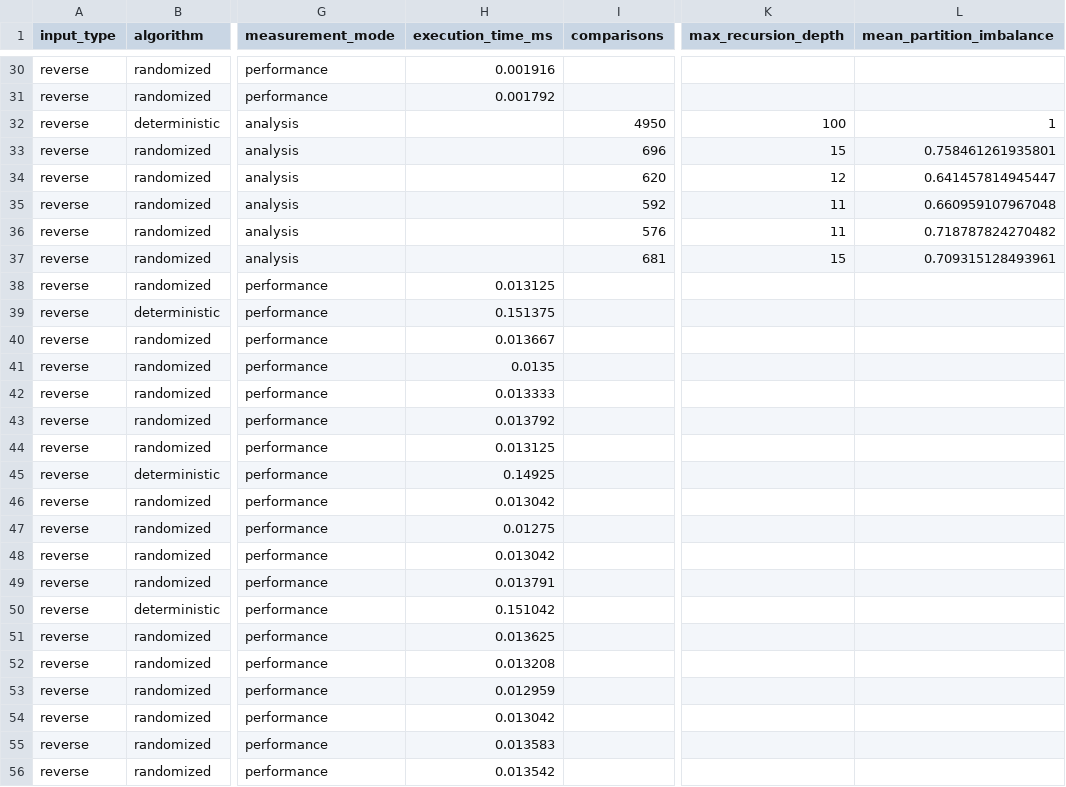
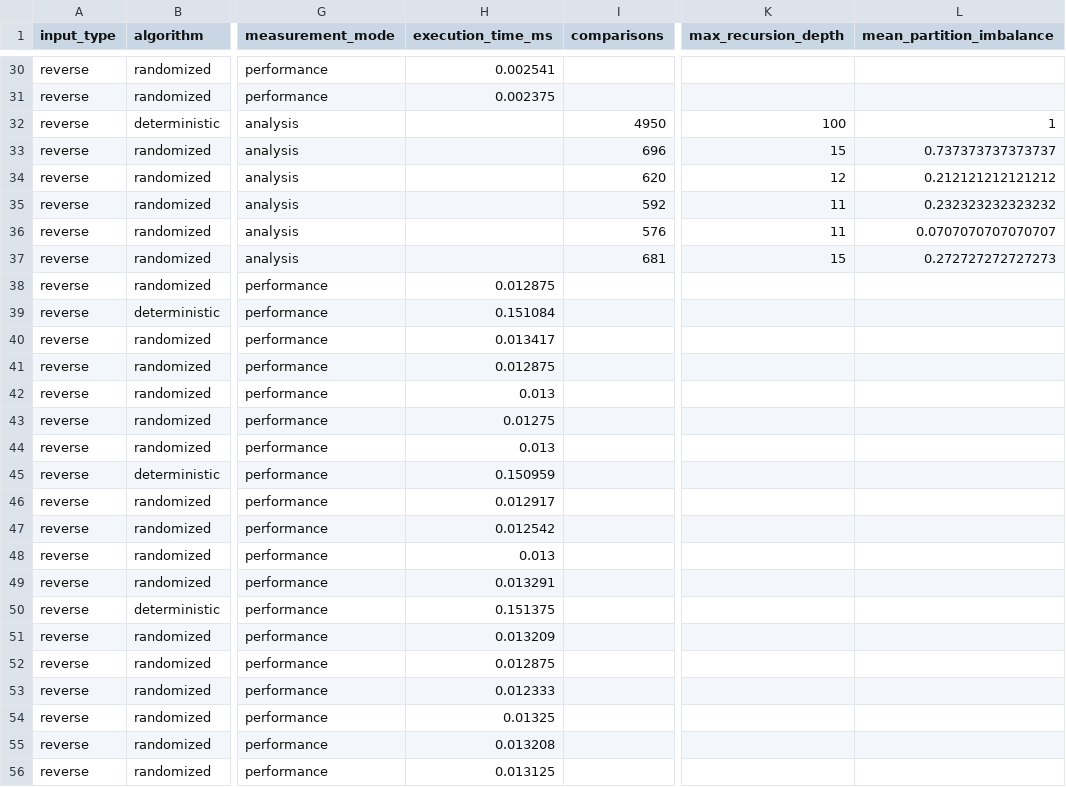
Before and after one commit to Hein-Htet-Aung08/AdvAlgoA2, a CSV file: reportResults/reverse.csv, drawn as a sheet; only a part is shown, gaps mark what is left out; the diff covers the shown part only; the diff names each change by its address in the sheet, - before the commit and + after, or states it on an @@ line.

```diff
--- a/reportResults/reverse.csv
+++ b/reportResults/reverse.csv
-H30 (execution_time_ms): 0.001916
+H30 (execution_time_ms): 0.002541
-H31 (execution_time_ms): 0.001792
+H31 (execution_time_ms): 0.002375
-L33 (mean_partition_imbalance): 0.758461261935801
+L33 (mean_partition_imbalance): 0.737373737373737
-L34 (mean_partition_imbalance): 0.641457814945447
+L34 (mean_partition_imbalance): 0.212121212121212
-L35 (mean_partition_imbalance): 0.660959107967048
+L35 (mean_partition_imbalance): 0.232323232323232
-L36 (mean_partition_imbalance): 0.718787824270482
+L36 (mean_partition_imbalance): 0.0707070707070707
-L37 (mean_partition_imbalance): 0.709315128493961
+L37 (mean_partition_imbalance): 0.272727272727273
-H38 (execution_time_ms): 0.013125
+H38 (execution_time_ms): 0.012875
-H39 (execution_time_ms): 0.151375
+H39 (execution_time_ms): 0.151084
-H40 (execution_time_ms): 0.013667
+H40 (execution_time_ms): 0.013417
-H41 (execution_time_ms): 0.0135
+H41 (execution_time_ms): 0.012875
-H42 (execution_time_ms): 0.013333
+H42 (execution_time_ms): 0.013
-H43 (execution_time_ms): 0.013792
+H43 (execution_time_ms): 0.01275
-H44 (execution_time_ms): 0.013125
+H44 (execution_time_ms): 0.013
-H45 (execution_time_ms): 0.14925
+H45 (execution_time_ms): 0.150959
-H46 (execution_time_ms): 0.013042
+H46 (execution_time_ms): 0.012917
-H47 (execution_time_ms): 0.01275
+H47 (execution_time_ms): 0.012542
-H48 (execution_time_ms): 0.013042
+H48 (execution_time_ms): 0.013
-H49 (execution_time_ms): 0.013791
+H49 (execution_time_ms): 0.013291
-H50 (execution_time_ms): 0.151042
+H50 (execution_time_ms): 0.151375
-H51 (execution_time_ms): 0.013625
+H51 (execution_time_ms): 0.013209
-H52 (execution_time_ms): 0.013208
+H52 (execution_time_ms): 0.012875
-H53 (execution_time_ms): 0.012959
+H53 (execution_time_ms): 0.012333
-H54 (execution_time_ms): 0.013042
+H54 (execution_time_ms): 0.01325
-H55 (execution_time_ms): 0.013583
+H55 (execution_time_ms): 0.013208
-H56 (execution_time_ms): 0.013542
+H56 (execution_time_ms): 0.013125
```
Also changed, not shown: 144 edited cells elsewhere in this file, reportResults/dashboard.csv, reportResults/many_duplicates.csv, 8 other files.
